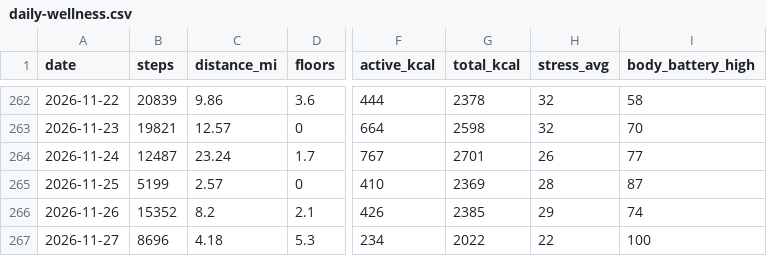
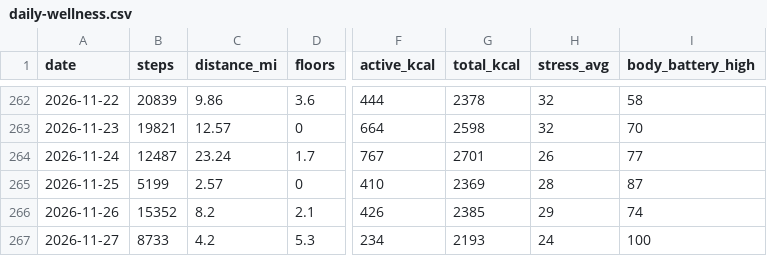
Before and after one commit to jaschro/traintracks, a CSV file: daily-wellness.csv, drawn as a sheet; only a part is shown, gaps mark what is left out; the diff names each change by its address in the sheet, - before the commit and + after, or states it on an @@ line.

```diff
--- a/daily-wellness.csv
+++ b/daily-wellness.csv
-B267 (steps): 8696
+B267 (steps): 8733
-C267 (distance_mi): 4.18
+C267 (distance_mi): 4.2
-G267 (total_kcal): 2022
+G267 (total_kcal): 2193
-H267 (stress_avg): 22
+H267 (stress_avg): 24
```
Also changed, not shown: 1 other file.
